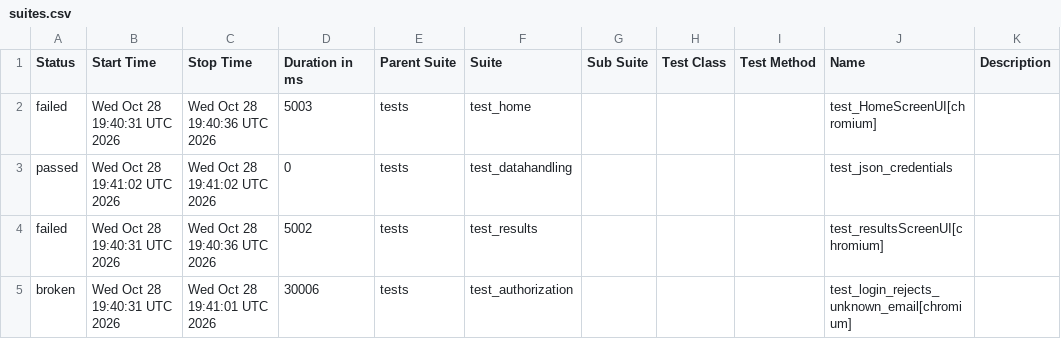
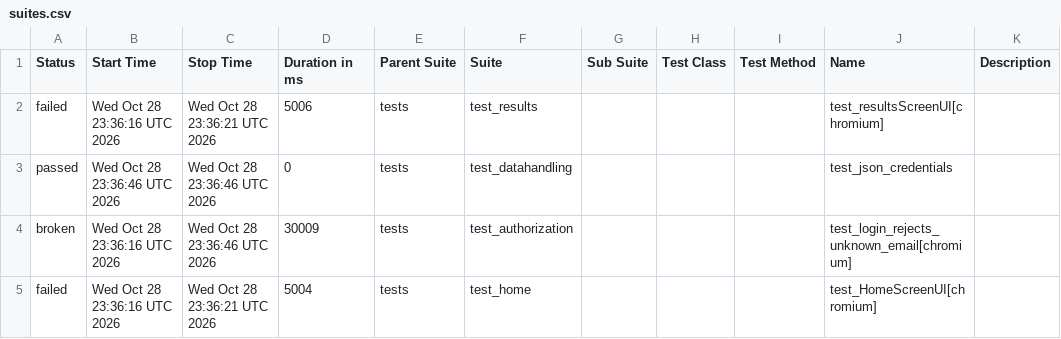
Before and after one commit to shafali-nishad/POM, a CSV file: data/suites.csv, drawn as a sheet.

```diff
--- a/data/suites.csv
+++ b/data/suites.csv
@@ -1,5 +1,5 @@
 "Status","Start Time","Stop Time","Duration in ms","Parent Suite","Suite","Sub Suite","Test Class","Test Method","Name","Description"
-"failed","Wed Oct 28 19:40:31 UTC 2026","Wed Oct 28 19:40:36 UTC 2026","5003","tests","test_home","","","","test_HomeScreenUI[chromium]",""
-"passed","Wed Oct 28 19:41:02 UTC 2026","Wed Oct 28 19:41:02 UTC 2026","0","tests","test_datahandling","","","","test_json_credentials",""
-"failed","Wed Oct 28 19:40:31 UTC 2026","Wed Oct 28 19:40:36 UTC 2026","5002","tests","test_results","","","","test_resultsScreenUI[chromium]",""
-"broken","Wed Oct 28 19:40:31 UTC 2026","Wed Oct 28 19:41:01 UTC 2026","30006","tests","test_authorization","","","","test_login_rejects_unknown_email[chromium]",""
+"failed","Wed Oct 28 23:36:16 UTC 2026","Wed Oct 28 23:36:21 UTC 2026","5006","tests","test_results","","","","test_resultsScreenUI[chromium]",""
+"passed","Wed Oct 28 23:36:46 UTC 2026","Wed Oct 28 23:36:46 UTC 2026","0","tests","test_datahandling","","","","test_json_credentials",""
+"broken","Wed Oct 28 23:36:16 UTC 2026","Wed Oct 28 23:36:46 UTC 2026","30009","tests","test_authorization","","","","test_login_rejects_unknown_email[chromium]",""
+"failed","Wed Oct 28 23:36:16 UTC 2026","Wed Oct 28 23:36:21 UTC 2026","5004","tests","test_home","","","","test_HomeScreenUI[chromium]",""
```
Also changed, not shown: 24 other files.
